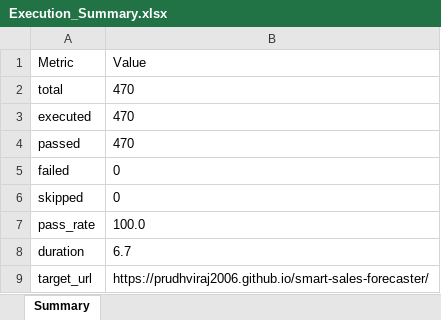
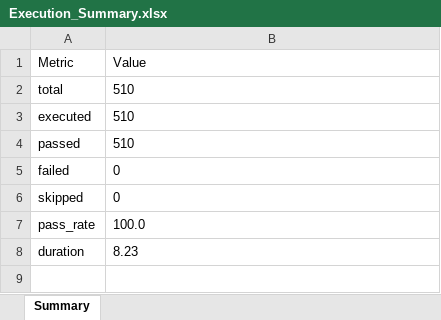
Before and after one commit to prudhviraj2006/smart-sales-forecaster, an Excel workbook: reports/latest/Execution_Summary.xlsx, sheet Summary, drawn as a sheet; values as stored, in another font and other column widths than the file's, no borders; the diff names each change by its address in the sheet, - before the commit and + after, or states it on an @@ line.

```diff
--- a/reports/latest/Execution_Summary.xlsx (sheet Summary)
+++ b/reports/latest/Execution_Summary.xlsx (sheet Summary)
-B2:B4 (Value): 470
+B2:B4 (Value): 510
-B8 (Value): 6.7
+B8 (Value): 8.23
-row 9: target_url | https://prudhviraj2006.github.io/smart-sales-forecaster/
```
Also changed, not shown: Test Results/Excel/Automation_Test_Report.xlsx, Test Results/Excel/Execution_Summary.xlsx, 19 other files.
